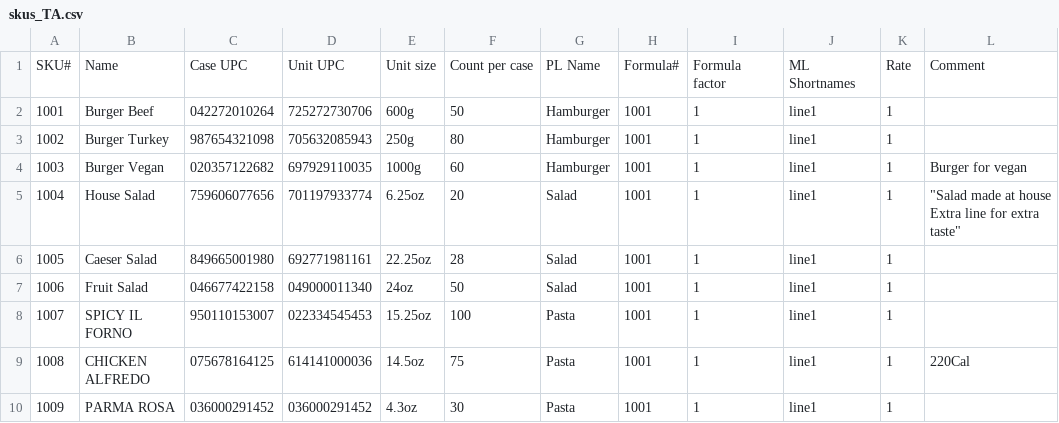
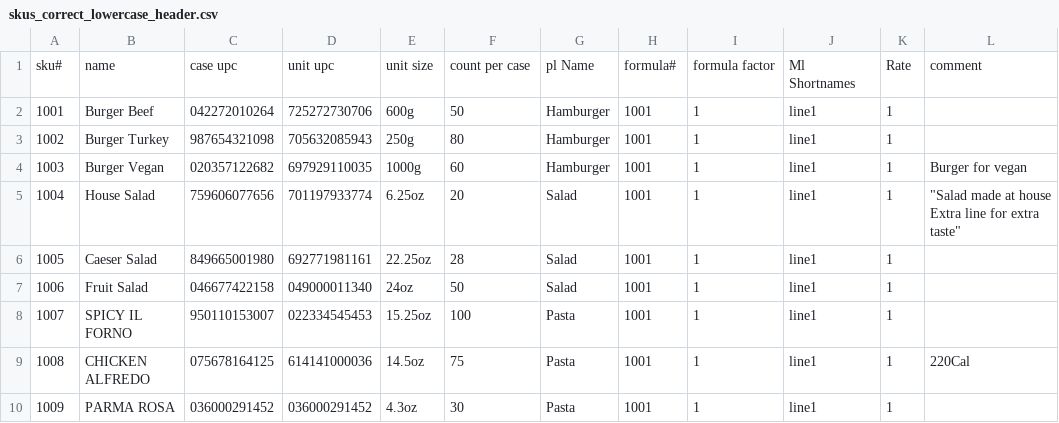
Before and after one commit to Unpaid-Interns/FoodManage, a CSV file: food_site/importer/import_test_suite/skus_correct_lowercase_header.csv (was food_site/importer/import_test_suite/skus_TA.csv), drawn as a sheet.

```diff
--- a/food_site/importer/import_test_suite/skus_TA.csv
+++ b/food_site/importer/import_test_suite/skus_correct_lowercase_header.csv
@@ -1,2 +1,2 @@
-SKU#,Name,Case UPC,Unit UPC,Unit size,Count per case,PL Name,Formula#,Formula factor,ML Shortnames,Rate,Comment
+sku#,name,case upc,unit upc,unit size,count per case,pl Name,formula#,formula factor,Ml Shortnames,Rate,comment
 1001,Burger Beef,042272010264,725272730706,600g,50,Hamburger,1001,1,"line1",1,
```
Also changed, not shown: 31 other files.
